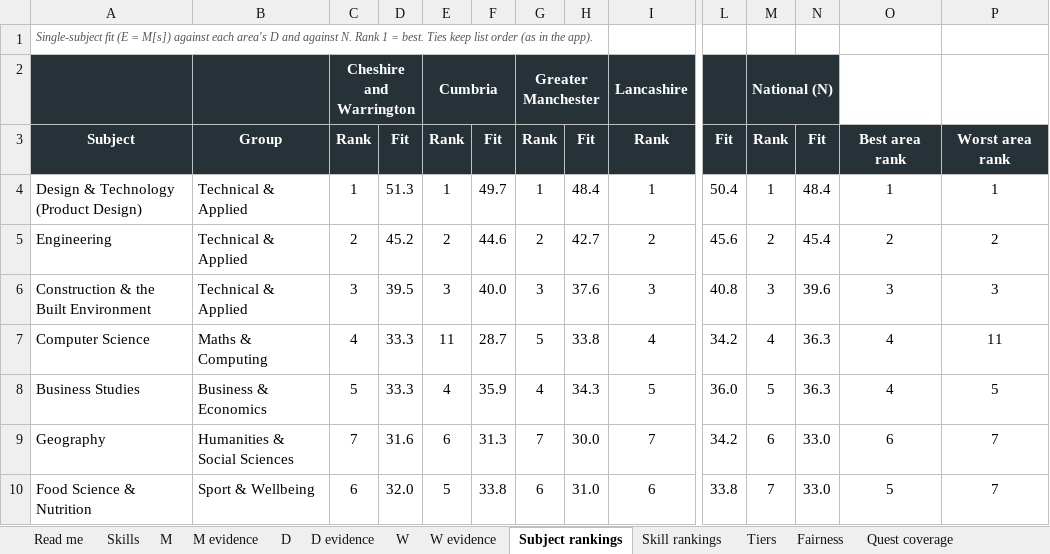
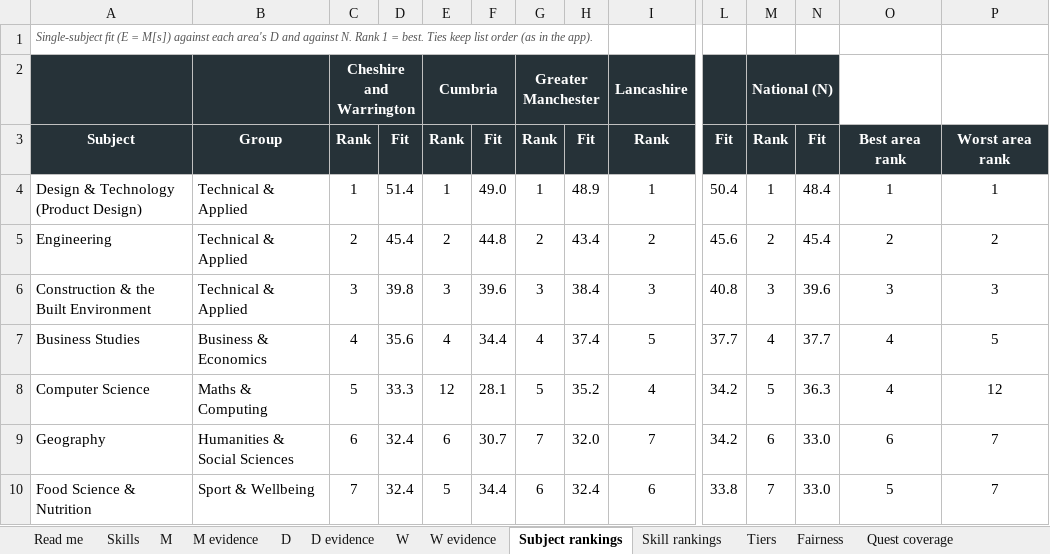
Before and after one commit to GenMinds-UK/lsip-adventures, an Excel workbook: research/lsip-skills-matrix.xlsx, sheet Subject rankings, drawn as a sheet; only a part is shown, gaps mark what is left out; values as stored, in another font and other column widths than the file's, no borders; conditional formats not drawn; removed rows and columns are numbered as before the commit, all else as after; rows hold the shown columns only; the diff covers the shown part only; the diff names each change by its address in the sheet, - before the commit and + after, or states it on an @@ line.

```diff
--- a/research/lsip-skills-matrix.xlsx (sheet Subject rankings)
+++ b/research/lsip-skills-matrix.xlsx (sheet Subject rankings)
-D4: 51.3
+D4: 51.4
-F4: 49.7
+F4: 49.0
-H4: 48.4
+H4: 48.9
-D5: 45.2
+D5: 45.4
-F5: 44.6
+F5: 44.8
-H5: 42.7
+H5: 43.4
-D6: 39.5
+D6: 39.8
-F6: 40.0
+F6: 39.6
-H6: 37.6
+H6: 38.4
+row 7: Business Studies | Business & Economics | 4 | 35.6 | 4 | 34.4 | 4 | 37.4 | 5 | 37.7 | 4 | 37.7 | 4 | 5
-C8: 4
+C8: 5
-E8: 11
+E8: 12
-F8: 28.7
+F8: 28.1
-H8: 33.8
+H8: 35.2
-M8: 4
+M8: 5
-P8: 11
+P8: 12
-row 8: Business Studies | Business & Economics | 5 | 33.3 | 4 | 35.9 | 4 | 34.3 | 5 | 36.0 | 5 | 36.3 | 4 | 5
-C9: 7
+C9: 6
-D9: 31.6
+D9: 32.4
-F9: 31.3
+F9: 30.7
-H9: 30.0
+H9: 32.0
-C10: 6
+C10: 7
-D10: 32.0
+D10: 32.4
-F10: 33.8
+F10: 34.4
-H10: 31.0
+H10: 32.4
```
Also changed, not shown: 5 added rows, 5 removed rows and 235 edited cells elsewhere in this sheet, sheet Quest coverage, sheet W evidence, sheet Tiers, sheet Fairness, sheet Decisions taken, sheet M evidence, 7 more sheets, other sheet tabs, 48 other files.
